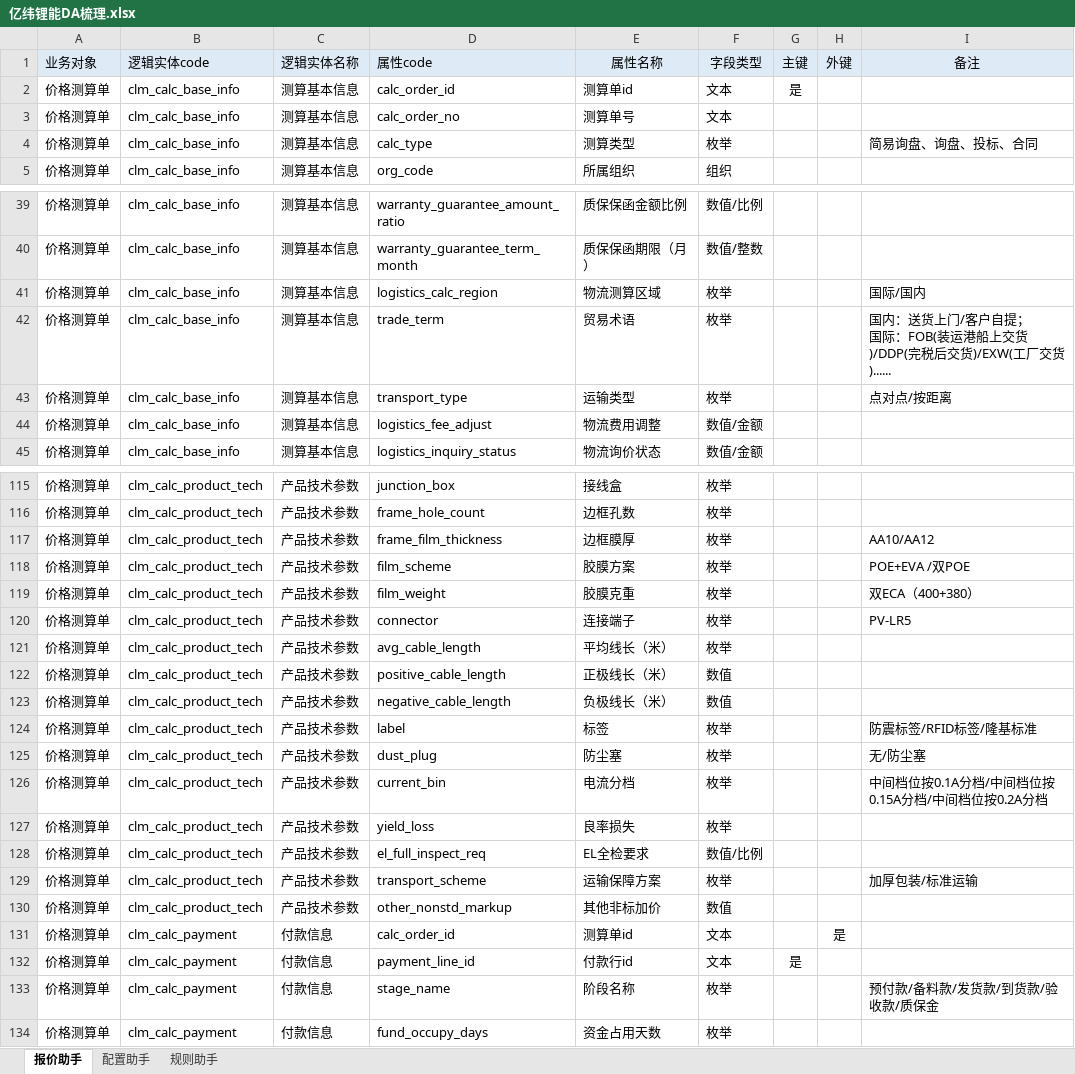
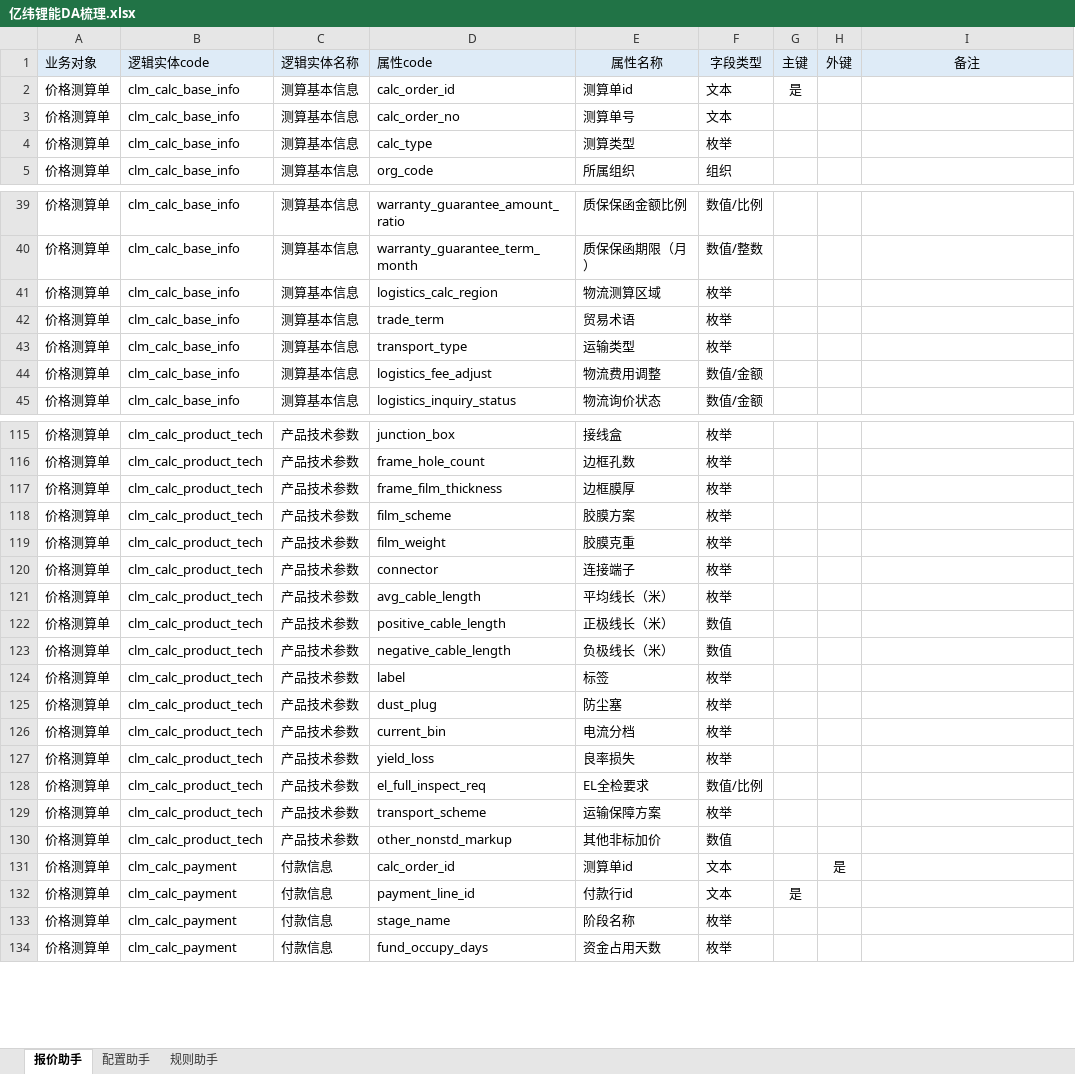
Before and after one commit to tianzj890107/cpq_agent, an Excel workbook: 亿纬锂能DA梳理.xlsx, sheet 报价助手, drawn as a sheet; only a part is shown, gaps mark what is left out; values as stored, in another font and other column widths than the file's, no borders; ↵ is a line break in a cell; the diff covers the shown part only; the diff names each change by its address in the sheet, - before the commit and + after, or states it on an @@ line.

```diff
--- a/亿纬锂能DA梳理.xlsx (sheet 报价助手)
+++ b/亿纬锂能DA梳理.xlsx (sheet 报价助手)
-I4 (备注): 简易询盘、询盘、投标、合同
+I4 (备注): (empty)
-I41 (备注): 国际/国内
+I41 (备注): (empty)
-I42 (备注): 国内：送货上门/客户自提； ↵ 国际：FOB(装运港船上交货)/DDP(完税后交货)/EXW(工厂交货)......
+I42 (备注): (empty)
-I43 (备注): 点对点/按距离
+I43 (备注): (empty)
-I117 (备注): AA10/AA12
+I117 (备注): (empty)
-I118 (备注): POE+EVA /双POE
+I118 (备注): (empty)
-I119 (备注): 双ECA（400+380）
+I119 (备注): (empty)
-I120 (备注): PV-LR5
+I120 (备注): (empty)
-I124 (备注): 防震标签/RFID标签/隆基标准
+I124 (备注): (empty)
-I125 (备注): 无/防尘塞
+I125 (备注): (empty)
-I126 (备注): 中间档位按0.1A分档/中间档位按0.15A分档/中间档位按0.2A分档
+I126 (备注): (empty)
-I129 (备注): 加厚包装/标准运输
+I129 (备注): (empty)
-I133 (备注): 预付款/备料款/发货款/到货款/验收款/质保金
+I133 (备注): (empty)
```
Also changed, not shown: 32 edited cells elsewhere in this sheet, 1 other file.
